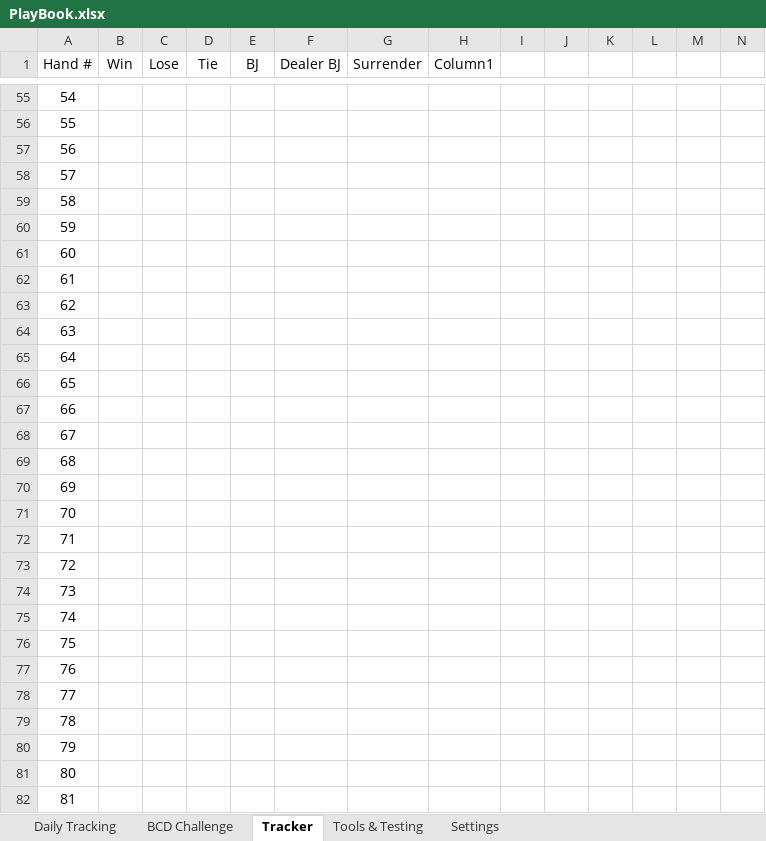
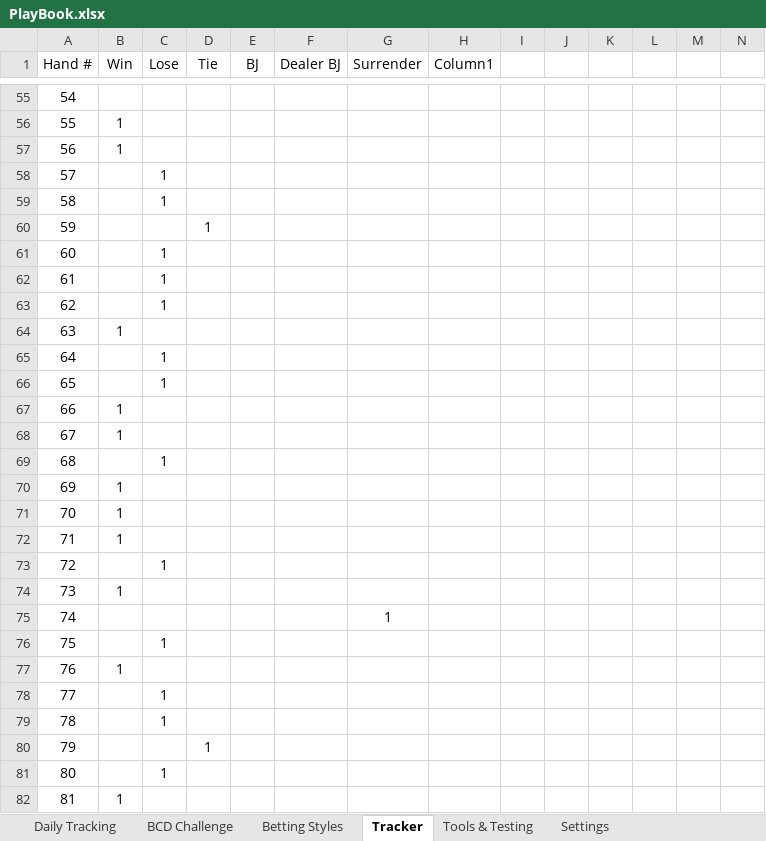
Before and after one commit to finuxfirit/PlayBook, an Excel workbook: PlayBook.xlsx, sheet Tracker, drawn as a sheet; only a part is shown, gaps mark what is left out; values as stored, in another font and other column widths than the file's, no borders; table styles not drawn; the diff covers the shown part only; the diff names each change by its address in the sheet, - before the commit and + after, or states it on an @@ line.

```diff
--- a/PlayBook.xlsx (sheet Tracker)
+++ b/PlayBook.xlsx (sheet Tracker)
+sheet tab: Betting Styles
-B56:B57 (Win): (empty)
+B56:B57 (Win): 1
-C58:C59 (Lose): (empty)
+C58:C59 (Lose): 1
-D60 (Tie): (empty)
+D60 (Tie): 1
-C61:C63 (Lose): (empty)
+C61:C63 (Lose): 1
-B64 (Win): (empty)
+B64 (Win): 1
-C65:C66 (Lose): (empty)
+C65:C66 (Lose): 1
-B67:B68 (Win): (empty)
+B67:B68 (Win): 1
-C69 (Lose): (empty)
+C69 (Lose): 1
-B70:B72 (Win): (empty)
+B70:B72 (Win): 1
-C73 (Lose): (empty)
+C73 (Lose): 1
-B74 (Win): (empty)
+B74 (Win): 1
-G75 (Surrender): (empty)
+G75 (Surrender): 1
-C76 (Lose): (empty)
+C76 (Lose): 1
-B77 (Win): (empty)
+B77 (Win): 1
-C78:C79 (Lose): (empty)
+C78:C79 (Lose): 1
-D80 (Tie): (empty)
+D80 (Tie): 1
-C81 (Lose): (empty)
+C81 (Lose): 1
-B82 (Win): (empty)
+B82 (Win): 1
```
Also changed, not shown: 1 added row, 1 removed row and 64 edited cells elsewhere in this sheet, sheet BCD Challenge, sheet Settings, formulas that keep their value, hidden cells.
